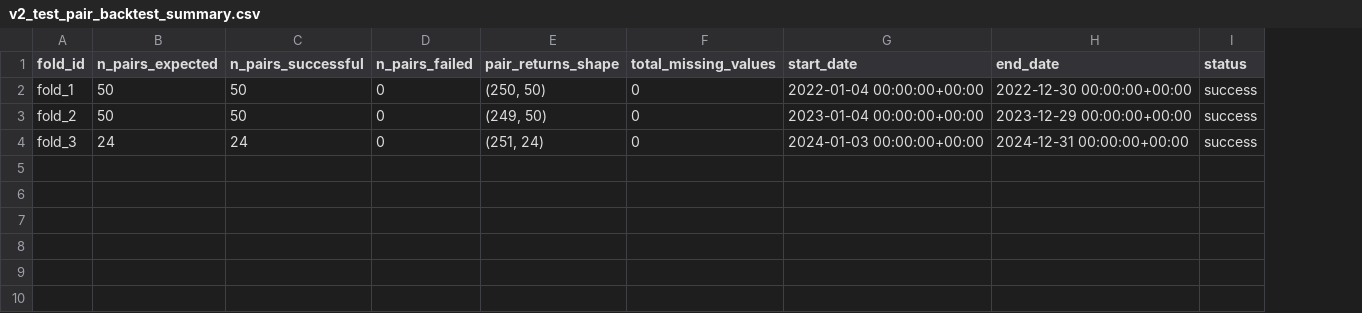
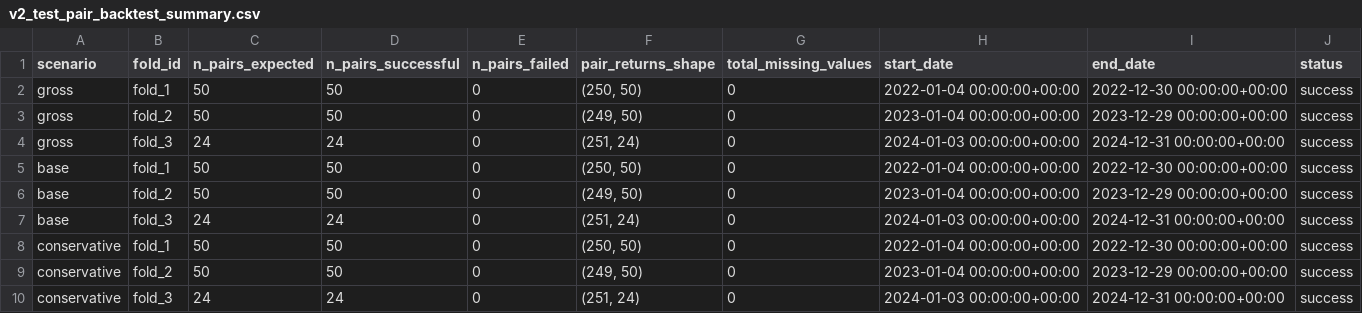
Before and after one commit to aditiseshadricodes/QuantProjects, a CSV file: pairs-trading-ai-tech/outputs/tables/v2_test_pair_backtest_summary.csv, drawn as a sheet; the diff names each change by its address in the sheet, - before the commit and + after, or states it on an @@ line.

```diff
--- a/pairs-trading-ai-tech/outputs/tables/v2_test_pair_backtest_summary.csv
+++ b/pairs-trading-ai-tech/outputs/tables/v2_test_pair_backtest_summary.csv
+column A (scenario), rows 2-4: all gross
+row 5: base | fold_1 | 50 | 50 | 0 | (250, 50) | 0 | 2022-01-04 00:00:00+00:00 | 2022-12-30 00:00:00+00:00 | success
+row 6: base | fold_2 | 50 | 50 | 0 | (249, 50) | 0 | 2023-01-04 00:00:00+00:00 | 2023-12-29 00:00:00+00:00 | success
+row 7: base | fold_3 | 24 | 24 | 0 | (251, 24) | 0 | 2024-01-03 00:00:00+00:00 | 2024-12-31 00:00:00+00:00 | success
+row 8: conservative | fold_1 | 50 | 50 | 0 | (250, 50) | 0 | 2022-01-04 00:00:00+00:00 | 2022-12-30 00:00:00+00:00 | success
+row 9: conservative | fold_2 | 50 | 50 | 0 | (249, 50) | 0 | 2023-01-04 00:00:00+00:00 | 2023-12-29 00:00:00+00:00 | success
+row 10: conservative | fold_3 | 24 | 24 | 0 | (251, 24) | 0 | 2024-01-03 00:00:00+00:00 | 2024-12-31 00:00:00+00:00 | success
```
Also changed, not shown: pairs-trading-ai-tech/outputs/tables/v2_oos_pair_backtest_summary.csv, pairs-trading-ai-tech/outputs/tables/v2_test_oos_drawdown_pivot.csv, 16 other files.
